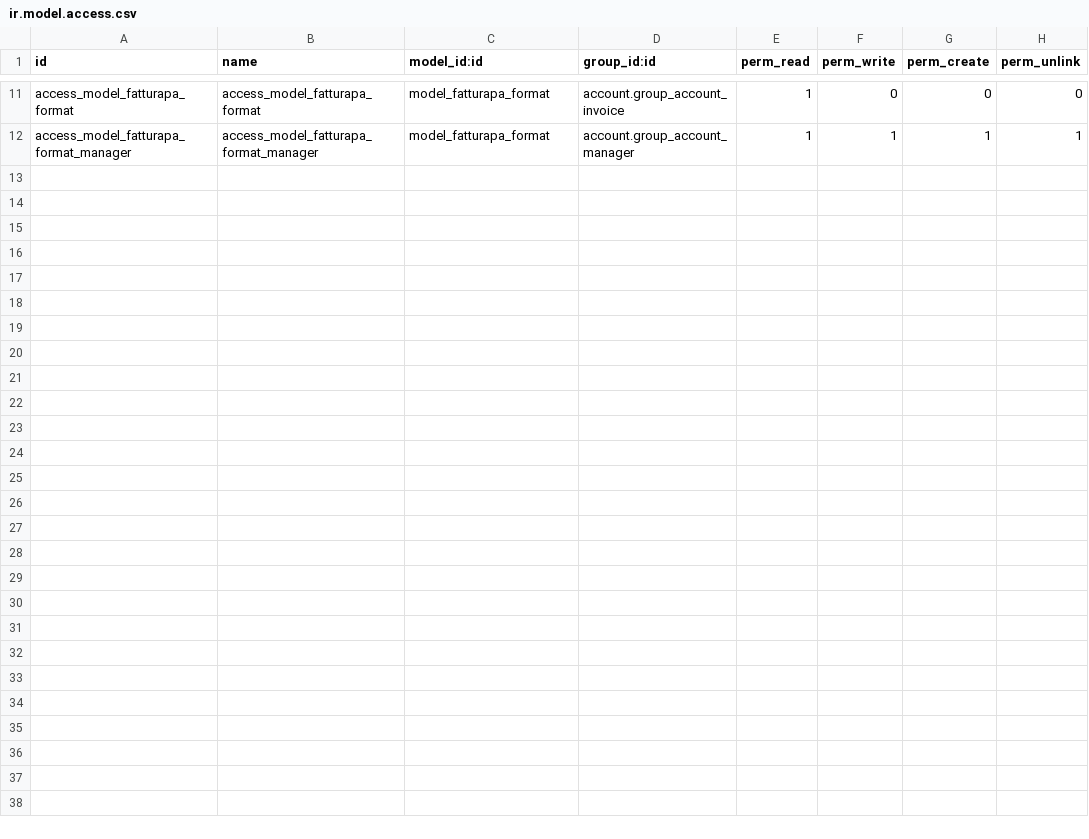
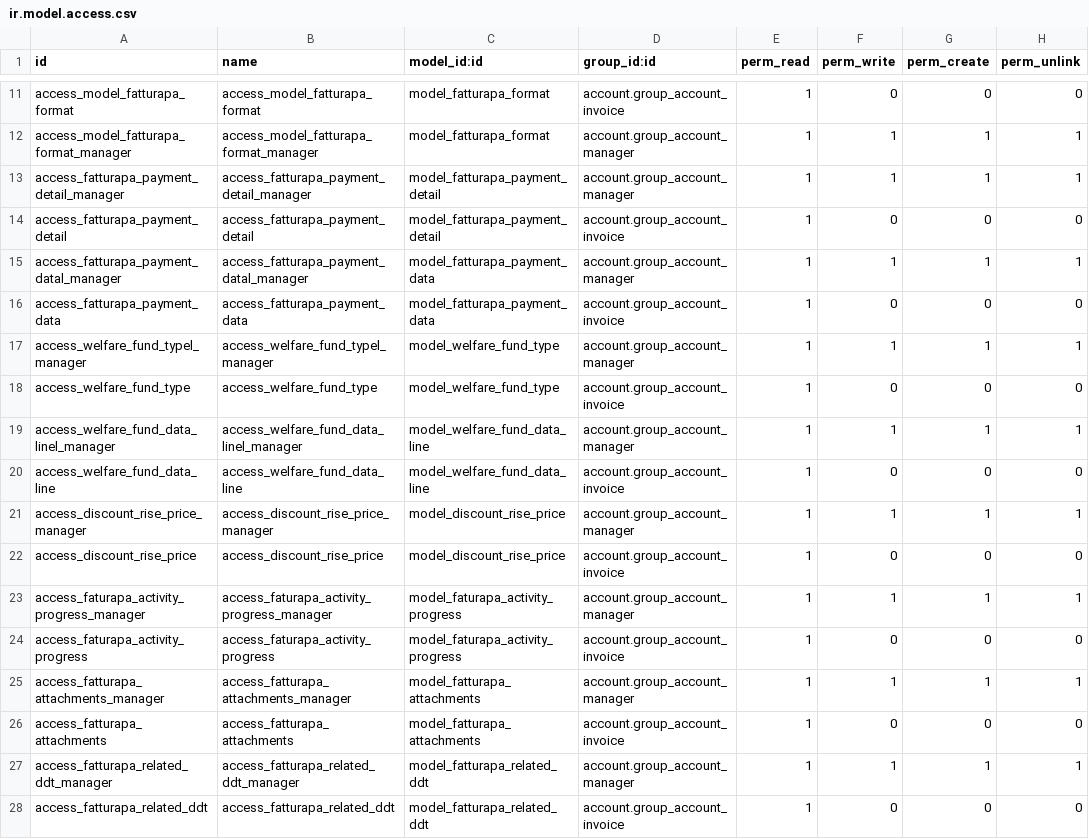
Before and after one commit to agilebg/l10n-italy, a CSV file: l10n_it_fatturapa/security/ir.model.access.csv, drawn as a sheet; only a part is shown, gaps mark what is left out.

```diff
--- a/l10n_it_fatturapa/security/ir.model.access.csv
+++ b/l10n_it_fatturapa/security/ir.model.access.csv
@@ -12 +12,17 @@ access_model_fatturapa_format,access_model_fatturapa_format,model_fatturapa_form
 access_model_fatturapa_format_manager,access_model_fatturapa_format_manager,model_fatturapa_format,account.group_account_manager,1,1,1,1
+access_fatturapa_payment_detail_manager,access_fatturapa_payment_detail_manager,model_fatturapa_payment_detail,account.group_account_manager,1,1,1,1
+access_fatturapa_payment_detail,access_fatturapa_payment_detail,model_fatturapa_payment_detail,account.group_account_invoice,1,0,0,0
+access_fatturapa_payment_datal_manager,access_fatturapa_payment_datal_manager,model_fatturapa_payment_data,account.group_account_manager,1,1,1,1
+access_fatturapa_payment_data,access_fatturapa_payment_data,model_fatturapa_payment_data,account.group_account_invoice,1,0,0,0
+access_welfare_fund_typel_manager,access_welfare_fund_typel_manager,model_welfare_fund_type,account.group_account_manager,1,1,1,1
+access_welfare_fund_type,access_welfare_fund_type,model_welfare_fund_type,account.group_account_invoice,1,0,0,0
+access_welfare_fund_data_linel_manager,access_welfare_fund_data_linel_manager,model_welfare_fund_data_line,account.group_account_manager,1,1,1,1
+access_welfare_fund_data_line,access_welfare_fund_data_line,model_welfare_fund_data_line,account.group_account_invoice,1,0,0,0
+access_discount_rise_price_manager,access_discount_rise_price_manager,model_discount_rise_price,account.group_account_manager,1,1,1,1
+access_discount_rise_price,access_discount_rise_price,model_discount_rise_price,account.group_account_invoice,1,0,0,0
+access_faturapa_activity_progress_manager,access_faturapa_activity_progress_manager,model_faturapa_activity_progress,account.group_account_manager,1,1,1,1
+access_faturapa_activity_progress,access_faturapa_activity_progress,model_faturapa_activity_progress,account.group_account_invoice,1,0,0,0
+access_fatturapa_attachments_manager,access_fatturapa_attachments_manager,model_fatturapa_attachments,account.group_account_manager,1,1,1,1
+access_fatturapa_attachments,access_fatturapa_attachments,model_fatturapa_attachments,account.group_account_invoice,1,0,0,0
+access_fatturapa_related_ddt_manager,access_fatturapa_related_ddt_manager,model_fatturapa_related_ddt,account.group_account_manager,1,1,1,1
+access_fatturapa_related_ddt,access_fatturapa_related_ddt,model_fatturapa_related_ddt,account.group_account_invoice,1,0,0,0
```
Also changed, not shown: 12 other files.
